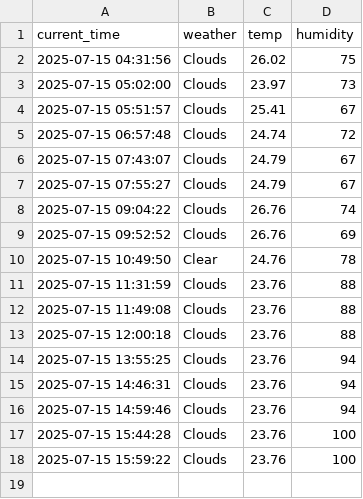
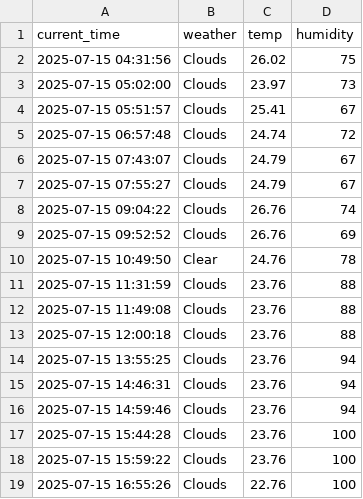
Before and after one commit to hyun1006/seoul_weather_5m, a CSV file: seoul_weather.csv, drawn as a sheet.

```diff
--- a/seoul_weather.csv
+++ b/seoul_weather.csv
@@ -18 +18,2 @@ current_time,weather,temp,humidity
 2025-07-15 15:59:22,Clouds,23.76,100
+2025-07-15 16:55:26,Clouds,22.76,100
```
